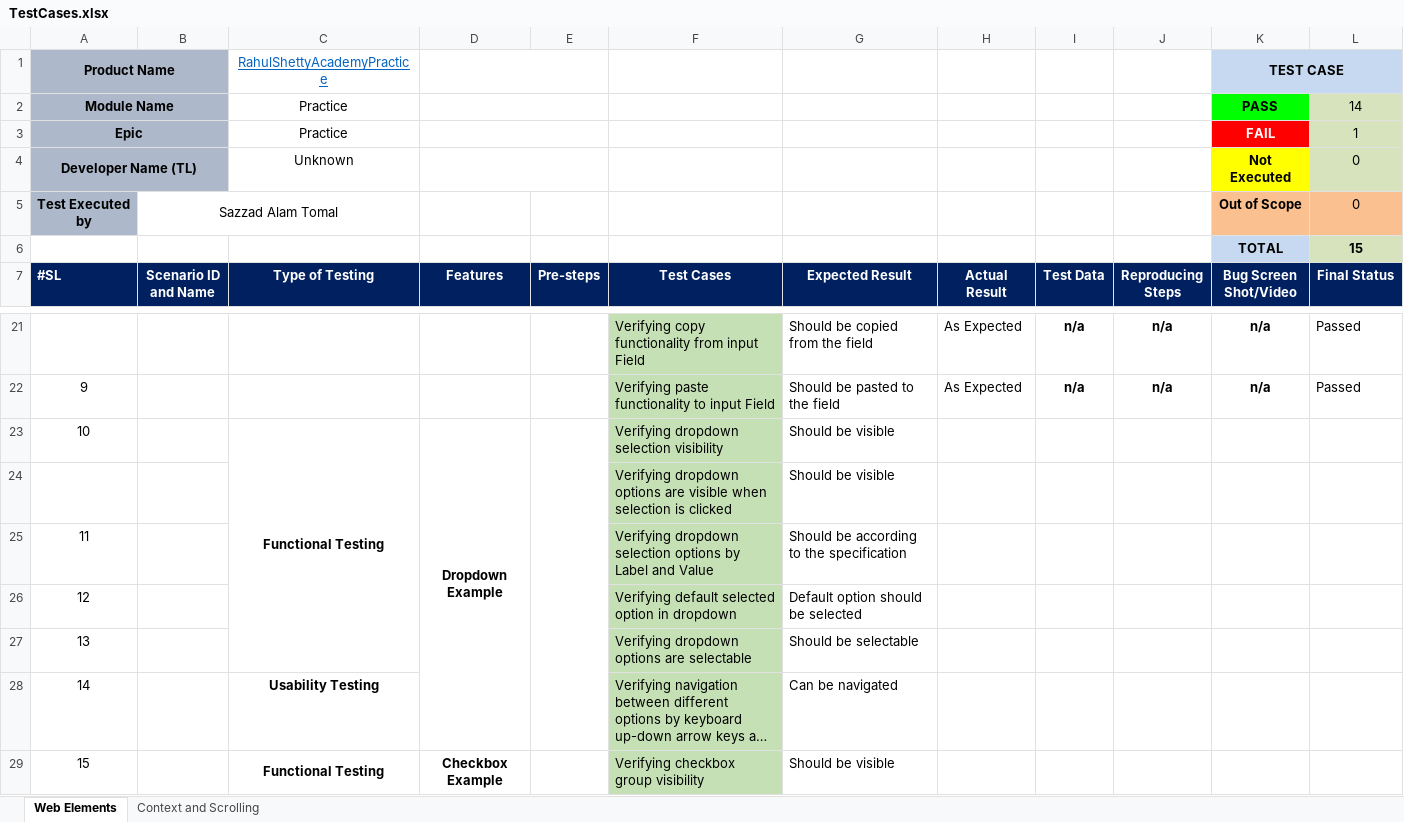
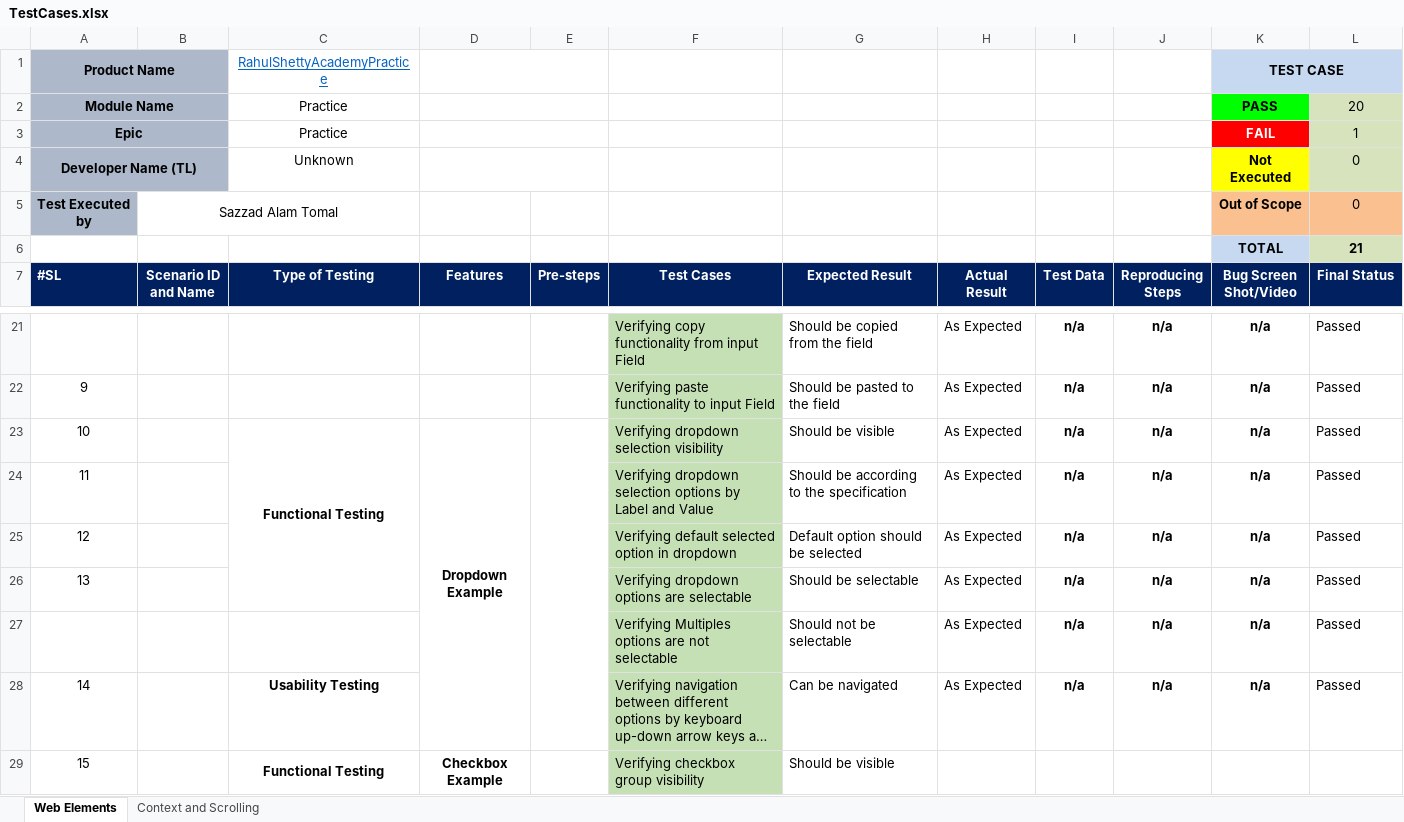
Before and after one commit to sazzadtomal/rahulshettyacademyAutomatedPractice, an Excel workbook: TestDocuments/TestCases.xlsx, sheet Web Elements, drawn as a sheet; only a part is shown, gaps mark what is left out; long unchanged cells end in …; values as stored, in another font and other column widths than the file's, no borders; conditional formats not drawn; removed rows and columns are numbered as before the commit, all else as after; the diff names each change by its address in the sheet, - before the commit and + after, or states it on an @@ line.

Commit message:
updated test status for dropdown

```diff
--- a/TestDocuments/TestCases.xlsx (sheet Web Elements)
+++ b/TestDocuments/TestCases.xlsx (sheet Web Elements)
-L2 (Final Status): 14
+L2 (Final Status): 20
-L6 (Final Status): 15
+L6 (Final Status): 21
-H23 (Actual Result): (empty)
+H23 (Actual Result): As Expected
-I23 (Test Data): (empty)
+I23 (Test Data): n/a
-J23 (Reproducing Steps): (empty)
+J23 (Reproducing Steps): n/a
-K23 (Bug Screen Shot/Video): (empty)
+K23 (Bug Screen Shot/Video): n/a
-L23 (Final Status): (empty)
+L23 (Final Status): Passed
-row 24:  |  |  |  |  | Verifying dropdown options are visible when selection is clicked | Should be visible
-H24:H26 (Actual Result): (empty)
+H24:H26 (Actual Result): As Expected
-I24:I26 (Test Data): (empty)
+I24:I26 (Test Data): n/a
-J24:J26 (Reproducing Steps): (empty)
+J24:J26 (Reproducing Steps): n/a
-K24:K26 (Bug Screen Shot/Video): (empty)
+K24:K26 (Bug Screen Shot/Video): n/a
-L24:L26 (Final Status): (empty)
+L24:L26 (Final Status): Passed
+row 27:  |  |  |  |  | Verifying Multiples options are not selectable | Should not be selectable | As Expected | n/a | n/a | n/a | Passed
-H28 (Actual Result): (empty)
+H28 (Actual Result): As Expected
-I28 (Test Data): (empty)
+I28 (Test Data): n/a
-J28 (Reproducing Steps): (empty)
+J28 (Reproducing Steps): n/a
-K28 (Bug Screen Shot/Video): (empty)
+K28 (Bug Screen Shot/Video): n/a
-L28 (Final Status): (empty)
+L28 (Final Status): Passed
```
